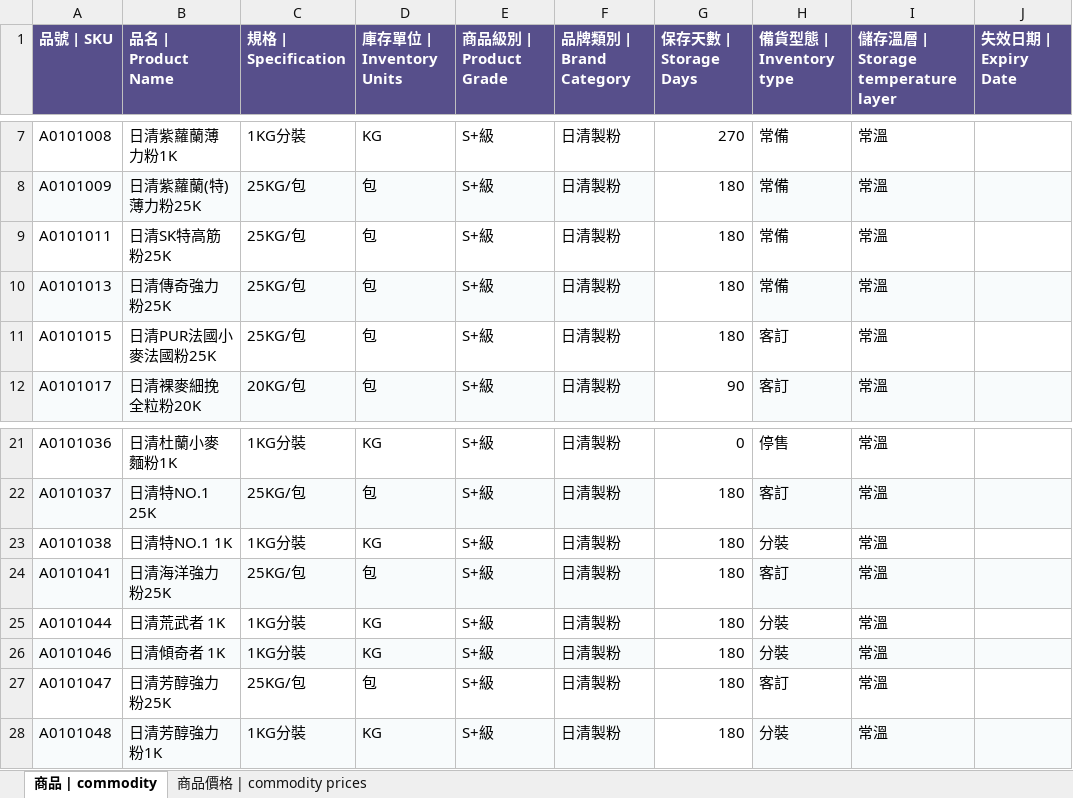
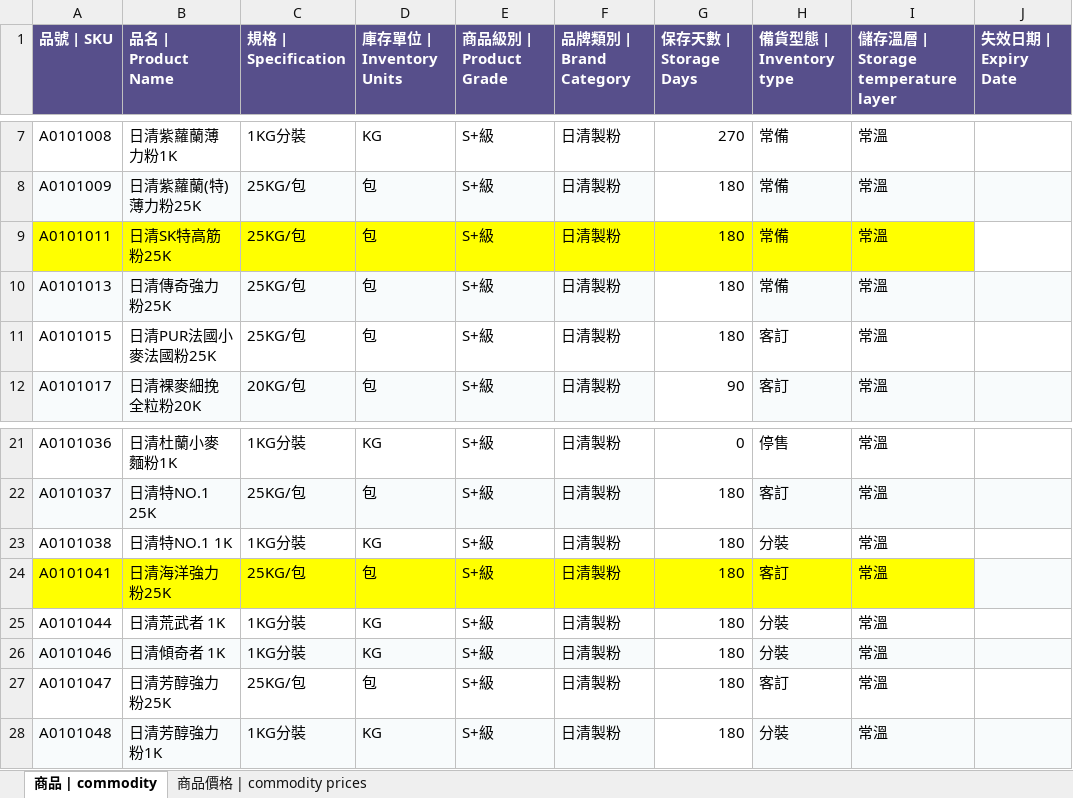
Before and after one commit to hoangphat5393/craveva, an Excel workbook: PROJECT MAOLIN New/Craveva product_商品資訊.xlsx, sheet 商品 | commodity, drawn as a sheet; only a part is shown, gaps mark what is left out; values as stored, in another font and other column widths than the file's, no borders; the diff names each change by its address in the sheet, - before the commit and + after, or states it on an @@ line.

```diff
--- a/PROJECT MAOLIN New/Craveva product_商品資訊.xlsx (sheet 商品 | commodity)
+++ b/PROJECT MAOLIN New/Craveva product_商品資訊.xlsx (sheet 商品 | commodity)
-A9:I9 fill: none
+A9:I9 fill: #FFFF00
-A24:F24 fill: #F8FBFC
+A24:F24 fill: #FFFF00
-G24 fill: none
+G24 fill: #FFFF00
-H24:I24 fill: #F8FBFC
+H24:I24 fill: #FFFF00
```
Also changed, not shown: PROJECT MAOLIN New/Quote, unit price, inventory.xlsx, 20 other files.
